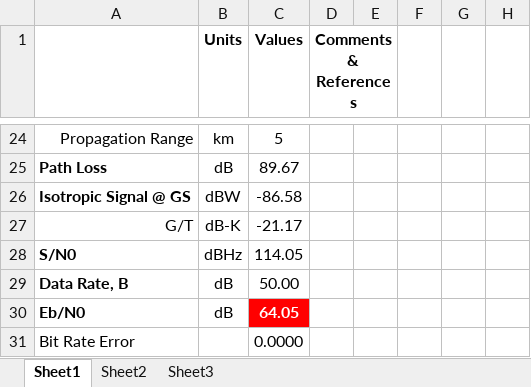
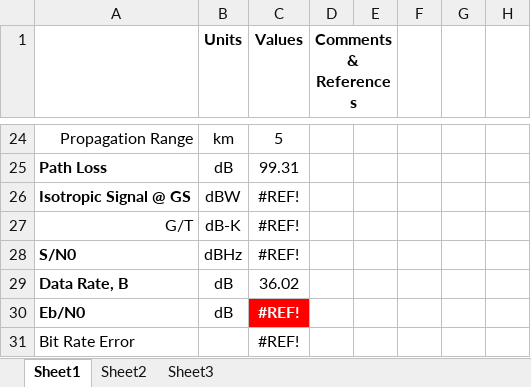
Before and after one commit to RascalSeniorDesign/Preliminary-Design, an Excel workbook: Communication (COM)/Budgets/RCL-B-COM2.xlsx, sheet Sheet1, drawn as a sheet; only a part is shown, gaps mark what is left out; values as stored, in another font and other column widths than the file's, no borders; conditional formats not drawn; the diff covers the shown part only; the diff names each change by its address in the sheet, - before the commit and + after, or states it on an @@ line.

```diff
--- a/Communication (COM)/Budgets/RCL-B-COM2.xlsx (sheet Sheet1)
+++ b/Communication (COM)/Budgets/RCL-B-COM2.xlsx (sheet Sheet1)
-C25 (Values): 89.67
+C25 (Values): 99.31
-C26 (Values): -86.58
+C26 (Values): #REF!
-C27 (Values): -21.17
+C27 (Values): #REF!
-C28 (Values): 114.05
+C28 (Values): #REF!
-C29 (Values): 50.00
+C29 (Values): 36.02
-C30 (Values): 64.05
+C30 (Values): #REF!
-C31 (Values): 0.0000
+C31 (Values): #REF!
```
Also changed, not shown: 13 added rows, 13 removed rows, 2 moved rows and 4 edited cells elsewhere in this sheet, formulas that keep their value, Communication (COM)/Budgets/RCL-B-COM1.xlsx, 1 other file.
